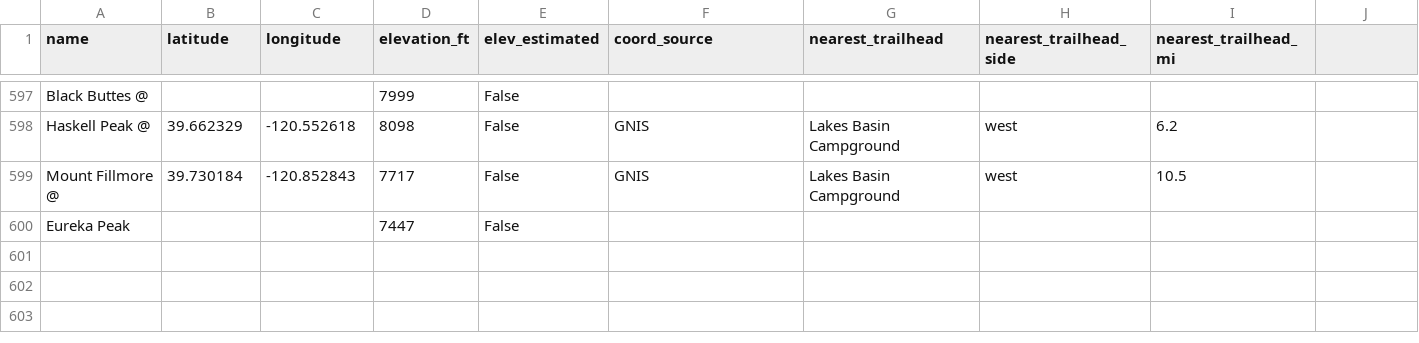
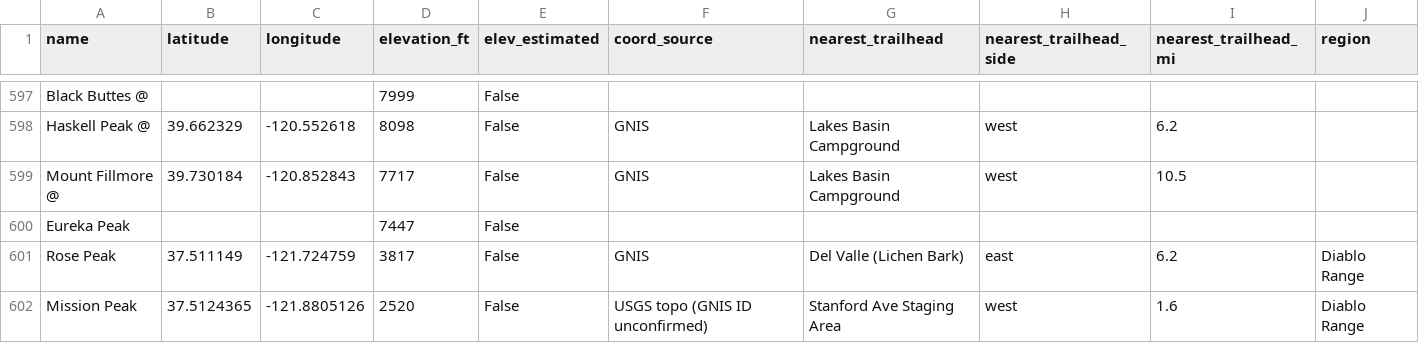
Before and after one commit to asideofkorn/sps-trip-planner, a CSV file: data/peaks.csv, drawn as a sheet; only a part is shown, gaps mark what is left out; the diff names each change by its address in the sheet, - before the commit and + after, or states it on an @@ line.

```diff
--- a/data/peaks.csv
+++ b/data/peaks.csv
-J1: (empty)
+J1: region
+row 601: Rose Peak | 37.511149 | -121.724759 | 3817 | False | GNIS | Del Valle (Lichen Bark) | east | 6.2 | Diablo Range
+row 602: Mission Peak | 37.5124365 | -121.8805126 | 2520 | False | USGS topo (GNIS ID unconfirmed) | Stanford Ave Staging Area | west | 1.6 | Diablo Range
```
Also changed, not shown: data/trailheads.csv, 12 other files.
